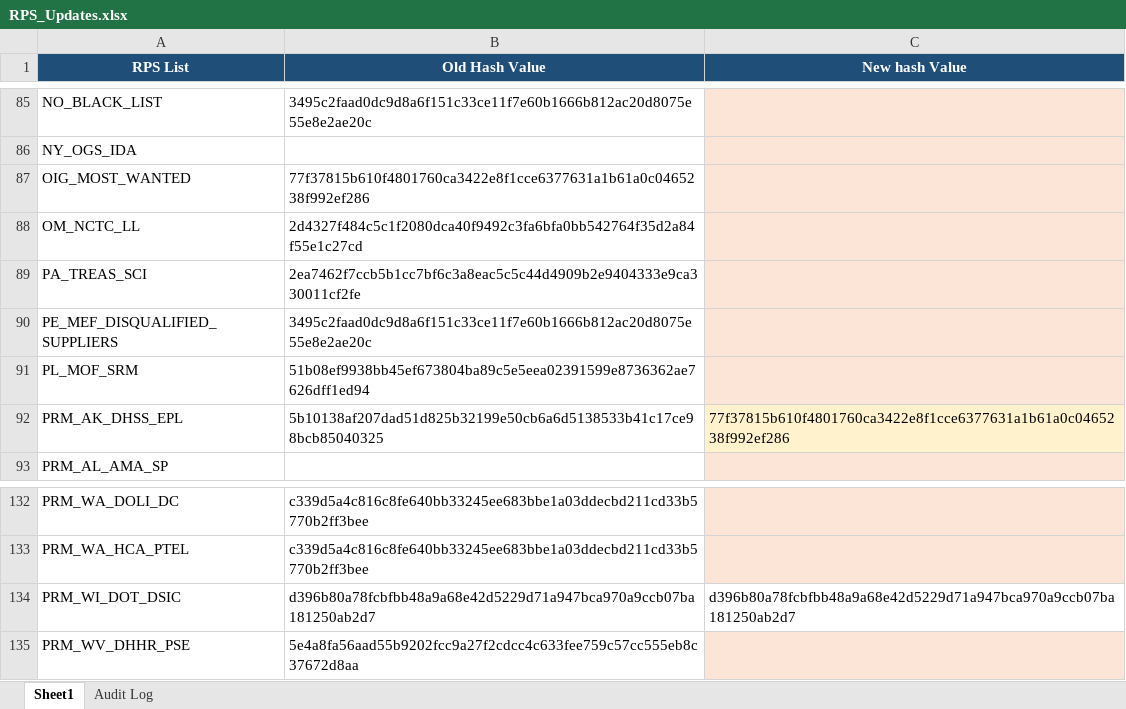
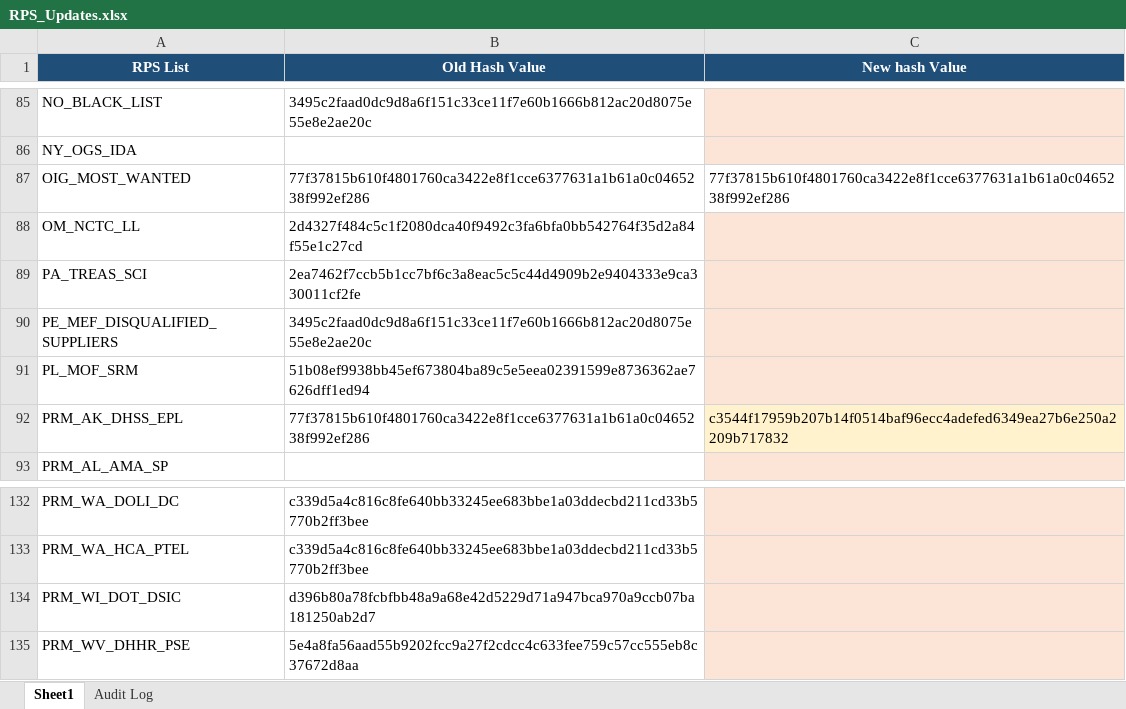
Before and after one commit to rahulraveendrannair-bot/Update-Checking-Automation, an Excel workbook: RPS_Updates.xlsx, sheet Sheet1, drawn as a sheet; only a part is shown, gaps mark what is left out; values as stored, in another font and other column widths than the file's, no borders; the diff names each change by its address in the sheet, - before the commit and + after, or states it on an @@ line.

```diff
--- a/RPS_Updates.xlsx (sheet Sheet1)
+++ b/RPS_Updates.xlsx (sheet Sheet1)
-C87 (New hash Value): (empty)
+C87 (New hash Value): 77f37815b610f4801760ca3422e8f1cce6377631a1b61a0c0465238f992ef286
-C87 fill: #FCE4D6
+C87 fill: none
-B92 (Old Hash Value): 5b10138af207dad51d825b32199e50cb6a6d5138533b41c17ce98bcb85040325
+B92 (Old Hash Value): 77f37815b610f4801760ca3422e8f1cce6377631a1b61a0c0465238f992ef286
-C92 (New hash Value): 77f37815b610f4801760ca3422e8f1cce6377631a1b61a0c0465238f992ef286
+C92 (New hash Value): c3544f17959b207b14f0514baf96ecc4adefed6349ea27b6e250a2209b717832
-C134 (New hash Value): d396b80a78fcbfbb48a9a68e42d5229d71a947bca970a9ccb07ba181250ab2d7
+C134 (New hash Value): (empty)
-C134 fill: none
+C134 fill: #FCE4D6
```
Also changed, not shown: sheet Audit Log, 2 other files.
